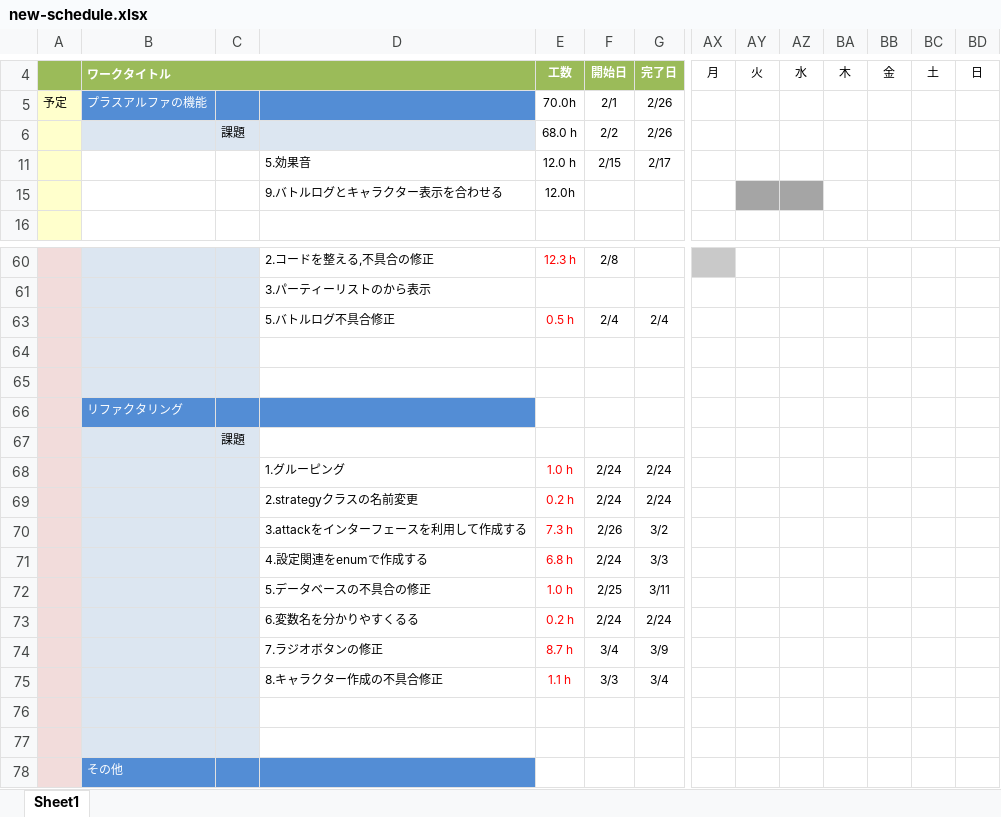
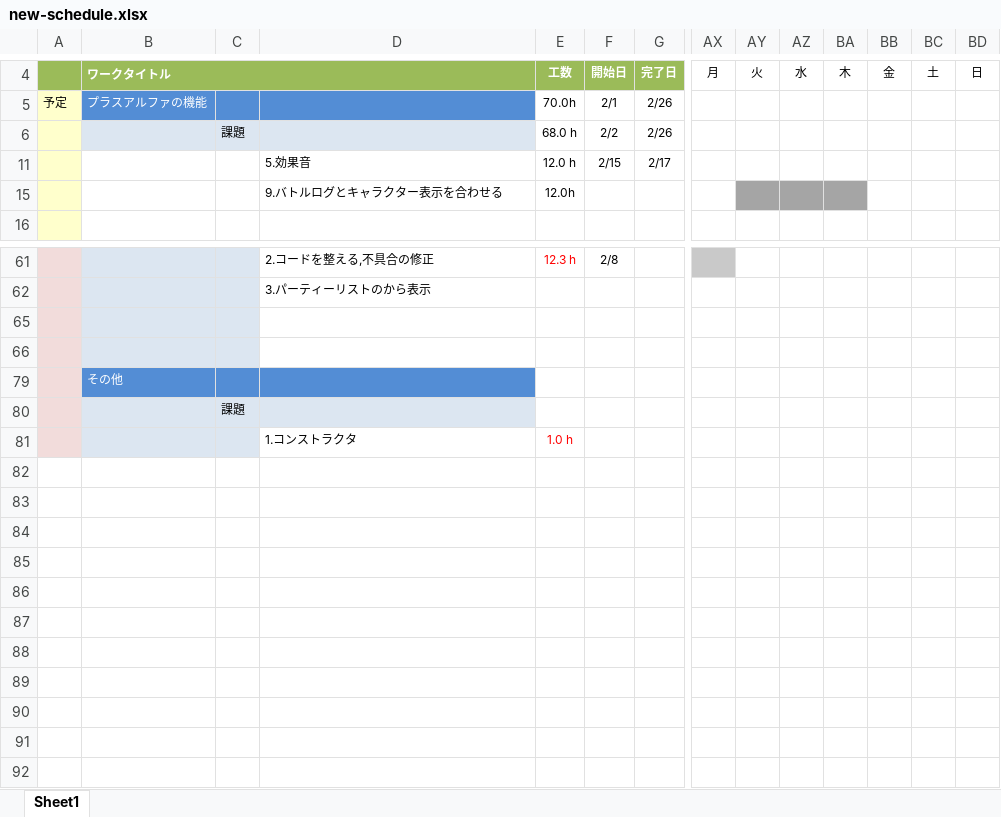
Before and after one commit to fs200714-imacocokoga-ayabe/new-schedule, an Excel workbook: new-schedule.xlsx, sheet Sheet1, drawn as a sheet; only a part is shown, gaps mark what is left out; the shorter side is filled out with more unchanged rows; values as stored, in another font and other column widths than the file's, no borders; conditional formats not drawn; removed rows and columns are numbered as before the commit, all else as after; rows hold the shown columns only; the diff covers the shown part only; the diff names each change by its address in the sheet, - before the commit and + after, or states it on an @@ line.

```diff
--- a/new-schedule.xlsx (sheet Sheet1)
+++ b/new-schedule.xlsx (sheet Sheet1)
-BA15 fill: none
+BA15 fill: #A5A5A5
@@ row 63 hidden:  |  |  | 5.バトルログ不具合修正 | 0.5 h | 2/4 | 2/4 @@
-row 64: (empty)
-row 65: (empty)
@@ row 66 hidden:  | リファクタリング @@
@@ row 67 hidden:  |  | 課題 @@
@@ row 68 hidden:  |  |  | 1.グルーピング | 1.0 h | 2/24 | 2/24 @@
@@ row 69 hidden:  |  |  | 2.strategyクラスの名前変更 | 0.2 h | 2/24 | 2/24 @@
@@ row 70 hidden:  |  |  | 3.attackをインターフェースを利用して作成する | 7.3 h | 2/26 | 3/2 @@
@@ row 71 hidden:  |  |  | 4.設定関連をenumで作成する | 6.8 h | 2/24 | 3/3 @@
@@ row 72 hidden:  |  |  | 5.データベースの不具合の修正 | 1.0 h | 2/25 | 3/11 @@
@@ row 73 hidden:  |  |  | 6.変数名を分かりやすくるる | 0.2 h | 2/24 | 2/24 @@
@@ row 74 hidden:  |  |  | 7.ラジオボタンの修正 | 8.7 h | 3/4 | 3/9 @@
@@ row 75 hidden:  |  |  | 8.キャラクター作成の不具合修正 | 1.1 h | 3/3 | 3/4 @@
```
Also changed, not shown: 1 added row, 4 removed rows, 11 hidden or unhidden rows, 4 edited cells and cell formats elsewhere in this sheet, hidden cells.
